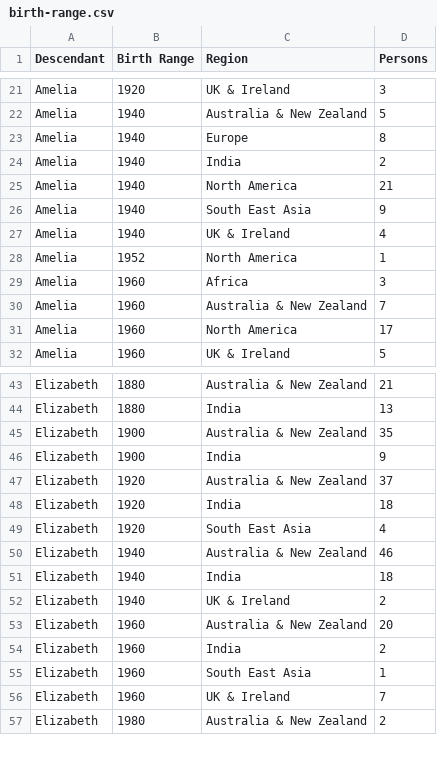
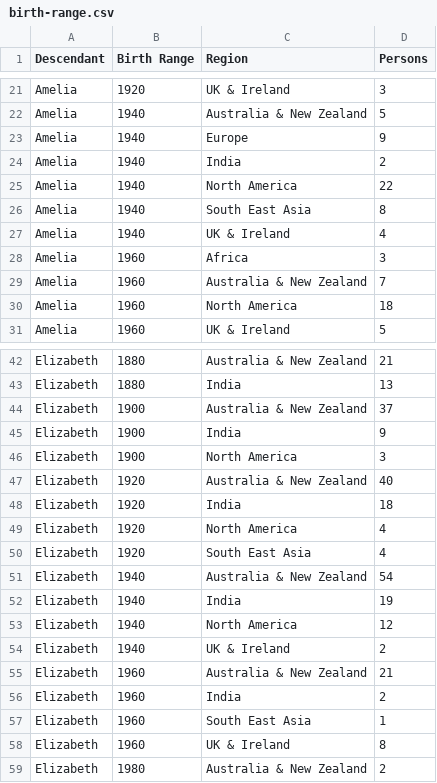
Before and after one commit to spuddybike/oharas-in-india, a CSV file: analysis/bmd-data/birth-range.csv, drawn as a sheet; only a part is shown, gaps mark what is left out; the diff covers the shown part only.

```diff
--- a/analysis/bmd-data/birth-range.csv
+++ b/analysis/bmd-data/birth-range.csv
@@ -22,11 +22,10 @@ Amelia,1920,UK & Ireland,3
 Amelia,1940,Australia & New Zealand,5
-Amelia,1940,Europe,8
+Amelia,1940,Europe,9
 Amelia,1940,India,2
-Amelia,1940,North America,21
-Amelia,1940,South East Asia,9
+Amelia,1940,North America,22
+Amelia,1940,South East Asia,8
 Amelia,1940,UK & Ireland,4
-Amelia,1952,North America,1
 Amelia,1960,Africa,3
 Amelia,1960,Australia & New Zealand,7
-Amelia,1960,North America,17
+Amelia,1960,North America,18
 Amelia,1960,UK & Ireland,5
@@ -44,14 +43,17 @@ Elizabeth,1880,Australia & New Zealand,21
 Elizabeth,1880,India,13
-Elizabeth,1900,Australia & New Zealand,35
+Elizabeth,1900,Australia & New Zealand,37
 Elizabeth,1900,India,9
-Elizabeth,1920,Australia & New Zealand,37
+Elizabeth,1900,North America,3
+Elizabeth,1920,Australia & New Zealand,40
 Elizabeth,1920,India,18
+Elizabeth,1920,North America,4
 Elizabeth,1920,South East Asia,4
-Elizabeth,1940,Australia & New Zealand,46
-Elizabeth,1940,India,18
+Elizabeth,1940,Australia & New Zealand,54
+Elizabeth,1940,India,19
+Elizabeth,1940,North America,12
 Elizabeth,1940,UK & Ireland,2
-Elizabeth,1960,Australia & New Zealand,20
+Elizabeth,1960,Australia & New Zealand,21
 Elizabeth,1960,India,2
 Elizabeth,1960,South East Asia,1
-Elizabeth,1960,UK & Ireland,7
+Elizabeth,1960,UK & Ireland,8
 Elizabeth,1980,Australia & New Zealand,2
```
Also changed, not shown: 4 edited cells elsewhere in this file, analysis/bmd-data/ageofdeath.csv, analysis/bmd-data/all-births.csv, 30 other files.
